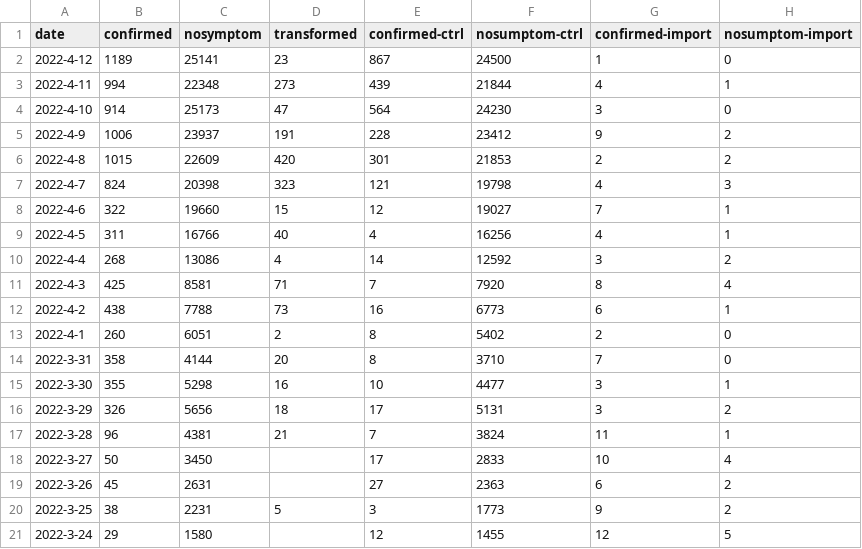
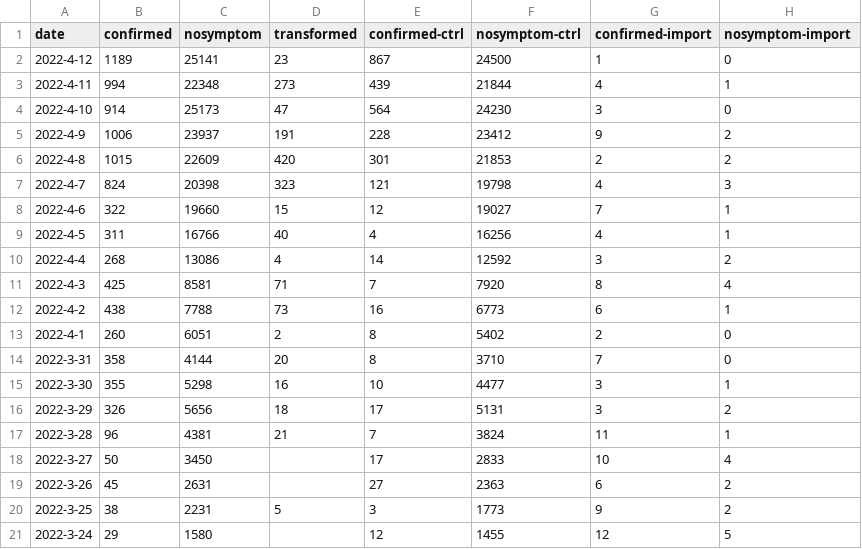
Before and after one commit to brainocean/sh-epidemic, a CSV file: data/sh-epidemic.csv, drawn as a sheet.

```diff
--- a/data/sh-epidemic.csv
+++ b/data/sh-epidemic.csv
@@ -1,2 +1,2 @@
-date,confirmed,nosymptom,transformed,confirmed-ctrl,nosumptom-ctrl,confirmed-import,nosumptom-import
+date,confirmed,nosymptom,transformed,confirmed-ctrl,nosymptom-ctrl,confirmed-import,nosymptom-import
 2022-4-12,1189,25141,23,867,24500,1,0
```
Also changed, not shown: 3 other files.
